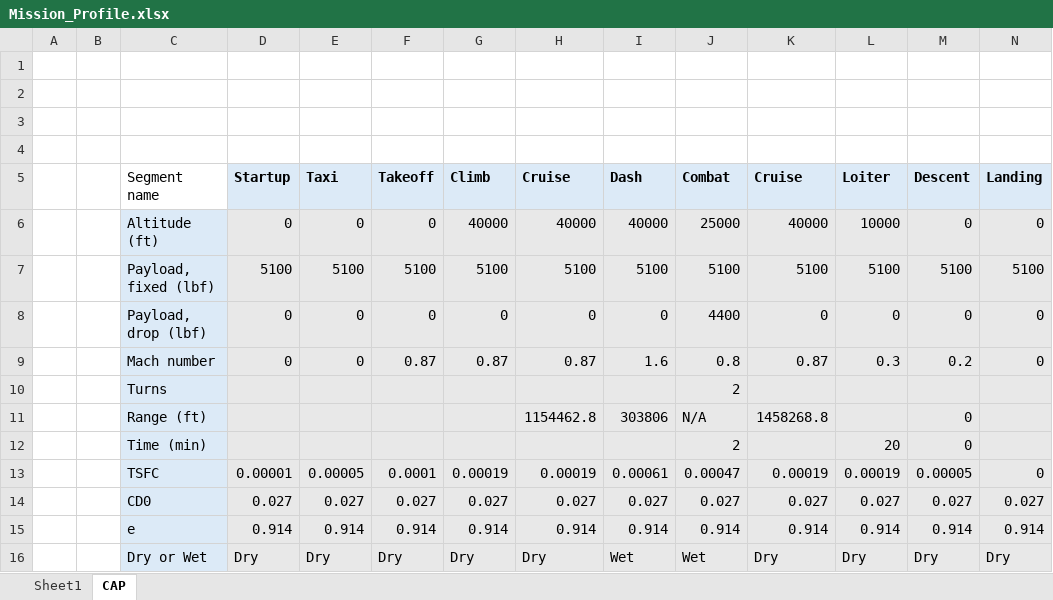
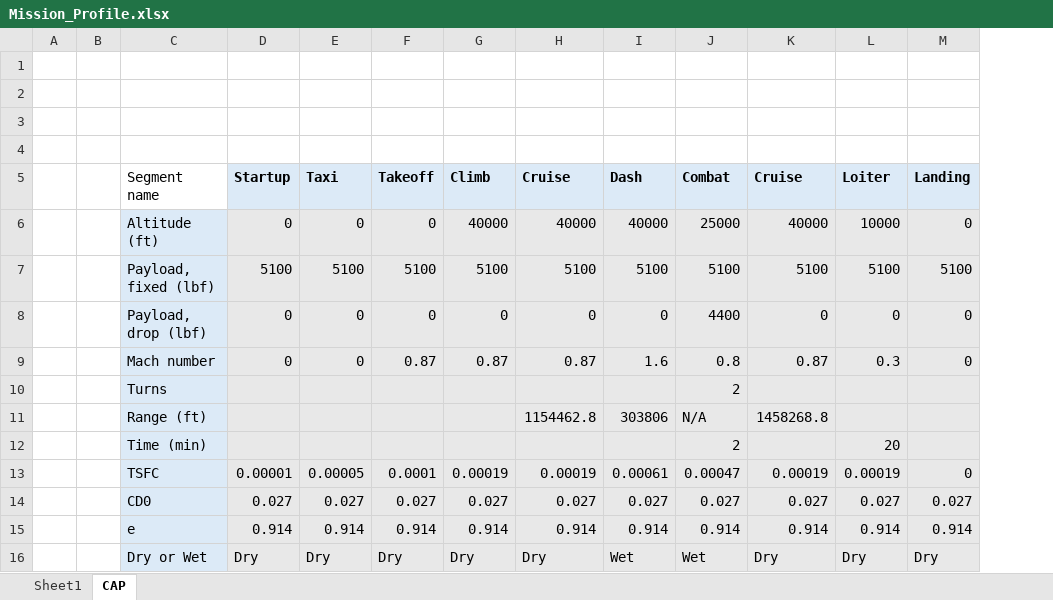
Before and after one commit to Idopt-Lab/air-vehicle-design, an Excel workbook: examples/F-16A B Block 10 and 15/Operator/Mission_Profile.xlsx, sheet CAP, drawn as a sheet; values as stored, in another font and other column widths than the file's, no borders; conditional formats not drawn; the diff names each change by its address in the sheet, - before the commit and + after, or states it on an @@ line.

```diff
--- a/examples/F-16A B Block 10 and 15/Operator/Mission_Profile.xlsx (sheet CAP)
+++ b/examples/F-16A B Block 10 and 15/Operator/Mission_Profile.xlsx (sheet CAP)
-column M (Descent), rows 6-16: 0 | 5100 | 0 | 0.2 |  | 0 | 0 | 0.00005 | 0.027 | 0.914 | Dry
```
Also changed, not shown: 5 other files.
